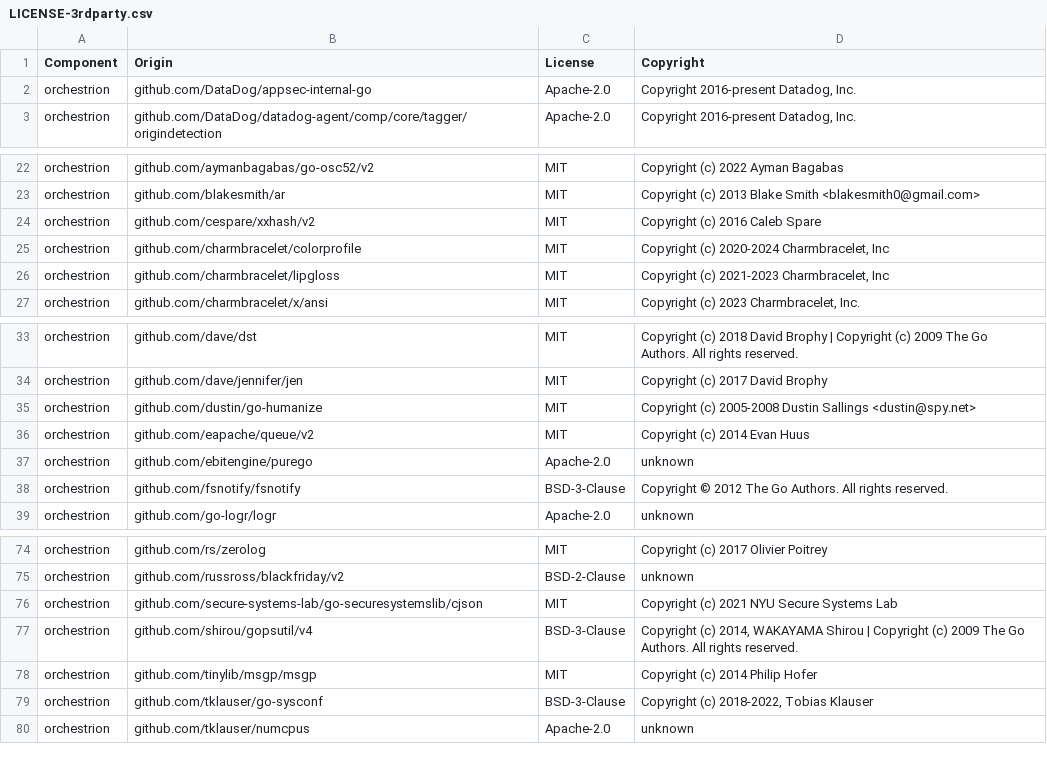
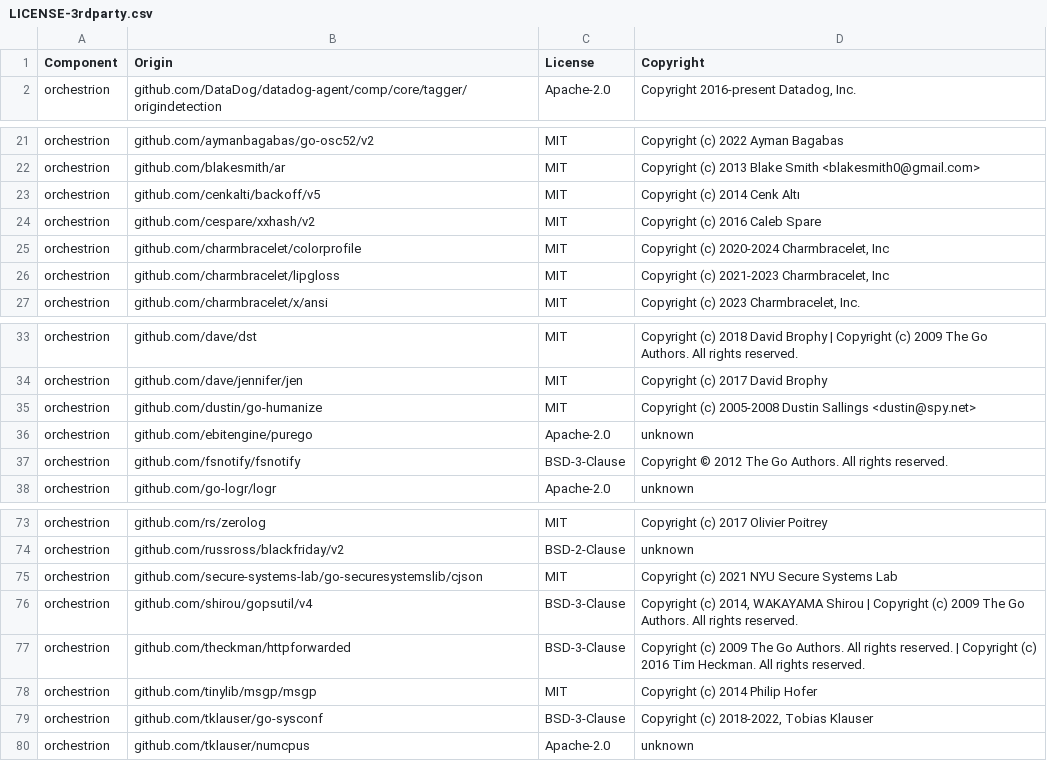
Before and after one commit to DataDog/orchestrion, a CSV file: LICENSE-3rdparty.csv, drawn as a sheet; only a part is shown, gaps mark what is left out; removed rows and columns are numbered as before the commit, all else as after; the diff names each change by its address in the sheet, - before the commit and + after, or states it on an @@ line.

```diff
--- a/LICENSE-3rdparty.csv
+++ b/LICENSE-3rdparty.csv
-row 2: orchestrion | github.com/DataDog/appsec-internal-go | Apache-2.0 | Copyright 2016-present Datadog, Inc.
+row 23: orchestrion | github.com/cenkalti/backoff/v5 | MIT | Copyright (c) 2014 Cenk Altı
-row 36: orchestrion | github.com/eapache/queue/v2 | MIT | Copyright (c) 2014 Evan Huus
+row 77: orchestrion | github.com/theckman/httpforwarded | BSD-3-Clause | Copyright (c) 2009 The Go Authors. All rights reserved. | Copyright (c) 2016 Tim Heckman. All rights reserved.
```
Also changed, not shown: 15 other files.
